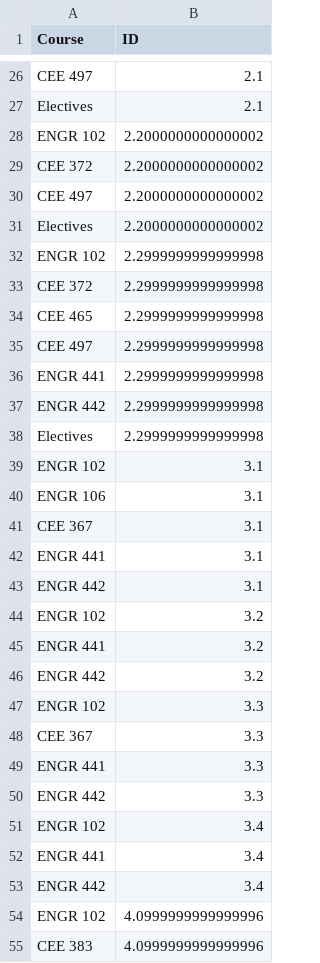
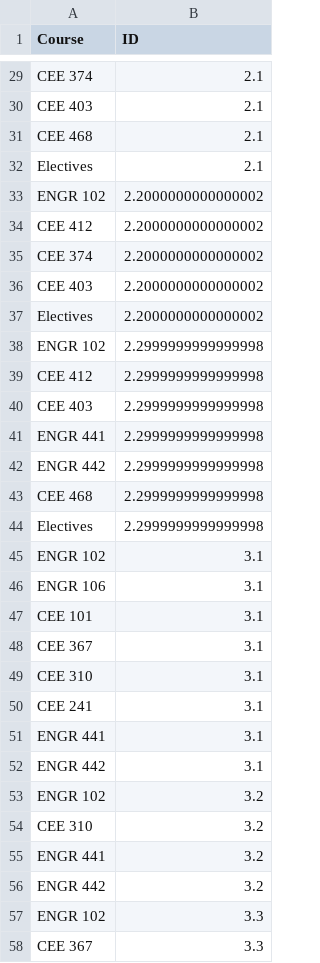
Before and after one commit to ArashMassoudieh/ABETProcesser, a CSV file: ABETProcessor/PI_Course_Table.csv, drawn as a sheet; only a part is shown, gaps mark what is left out; the shorter side is filled out with more unchanged rows; the diff covers the shown part only.

```diff
--- a/ABETProcessor/PI_Course_Table.csv
+++ b/ABETProcessor/PI_Course_Table.csv
@@ -26,13 +29,16 @@ Course,ID
-"CEE 497","2.1"
+"CEE 374","2.1"
+"CEE 403","2.1"
+"CEE 468","2.1"
 "Electives","2.1"
 "ENGR 102","2.2000000000000002"
-"CEE 372","2.2000000000000002"
-"CEE 497","2.2000000000000002"
+"CEE 412","2.2000000000000002"
+"CEE 374","2.2000000000000002"
+"CEE 403","2.2000000000000002"
 "Electives","2.2000000000000002"
 "ENGR 102","2.2999999999999998"
-"CEE 372","2.2999999999999998"
-"CEE 465","2.2999999999999998"
-"CEE 497","2.2999999999999998"
+"CEE 412","2.2999999999999998"
+"CEE 403","2.2999999999999998"
 "ENGR 441","2.2999999999999998"
 "ENGR 442","2.2999999999999998"
+"CEE 468","2.2999999999999998"
 "Electives","2.2999999999999998"
@@ -40,3 +46,6 @@ Course,ID
 "ENGR 106","3.1"
+"CEE 101","3.1"
 "CEE 367","3.1"
+"CEE 310","3.1"
+"CEE 241","3.1"
 "ENGR 441","3.1"
@@ -44,2 +53,3 @@ Course,ID
 "ENGR 102","3.2"
+"CEE 310","3.2"
 "ENGR 441","3.2"
```
Also changed, not shown: 15 added rows, 3 removed rows and 14 edited cells elsewhere in this file, 2 other files.
